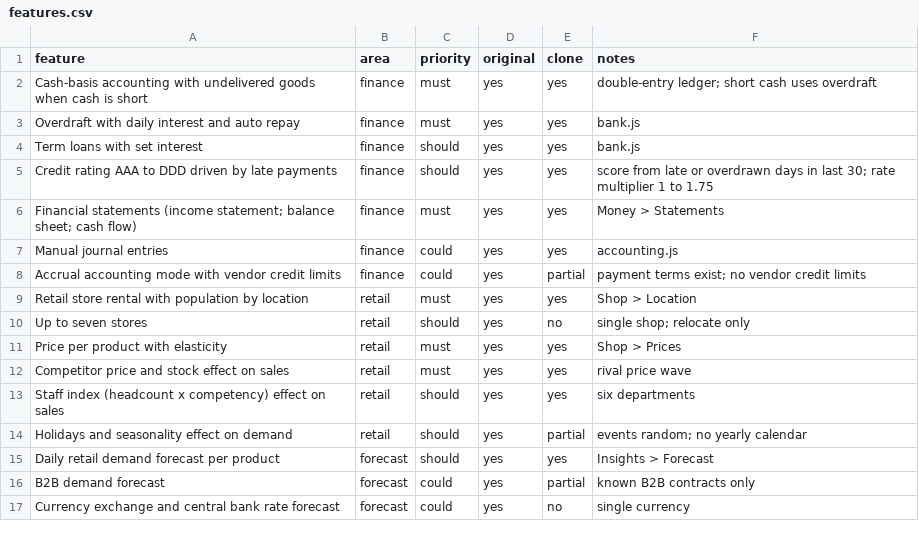
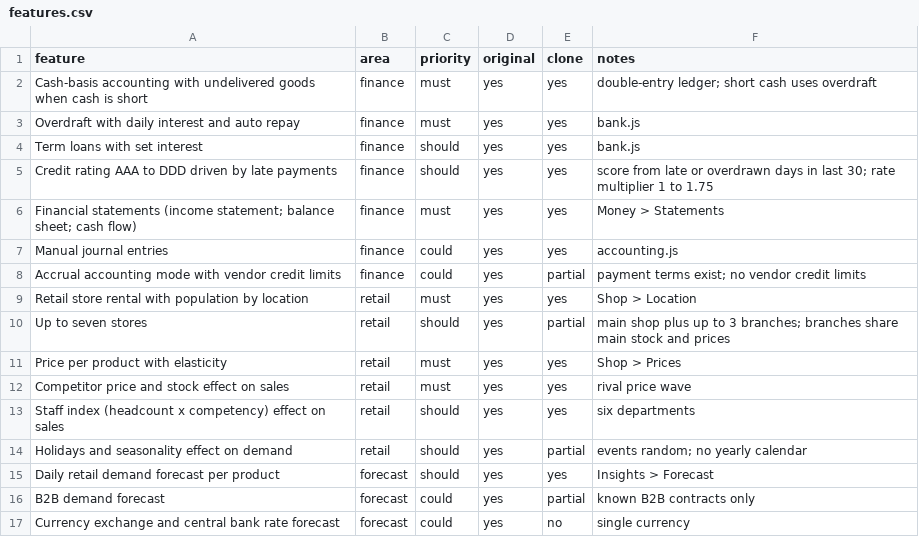
Before and after one commit to thamuzlegend10-star/Economy-, a CSV file: replica/features.csv, drawn as a sheet; only a part is shown.

```diff
--- a/replica/features.csv
+++ b/replica/features.csv
@@ -9,3 +9,3 @@ Accrual accounting mode with vendor credit limits,finance,could,yes,partial,paym
 Retail store rental with population by location,retail,must,yes,yes,Shop > Location
-Up to seven stores,retail,should,yes,no,single shop; relocate only
+Up to seven stores,retail,should,yes,partial,main shop plus up to 3 branches; branches share main stock and prices
 Price per product with elasticity,retail,must,yes,yes,Shop > Prices
```
Also changed, not shown: 11 other files.
